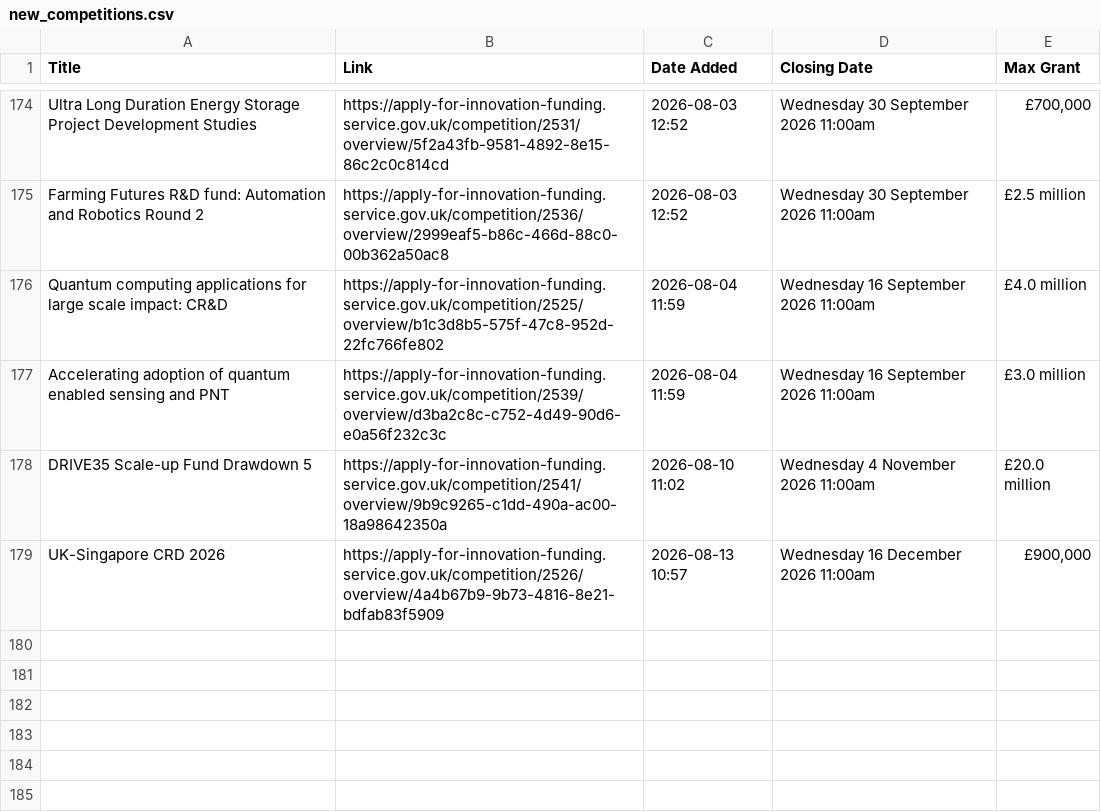
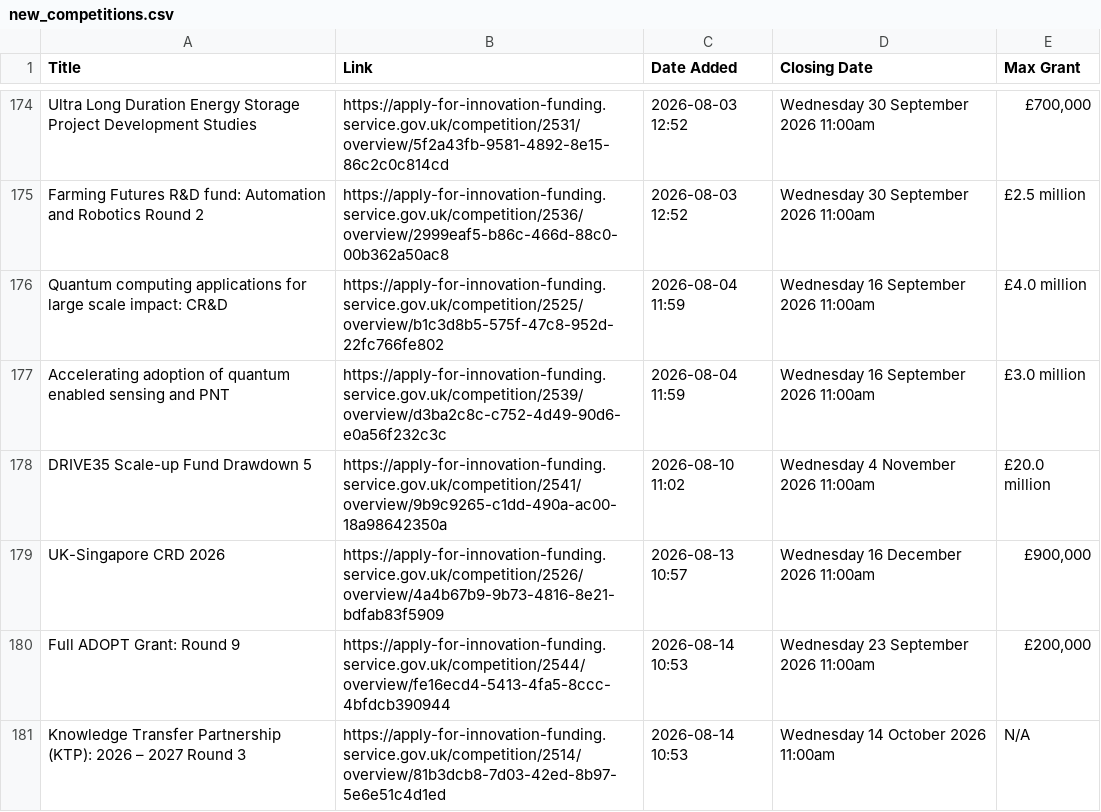
Before and after one commit to Vivien-Badaut/Innovate-UK-Public-Feed, a CSV file: new_competitions.csv, drawn as a sheet; only a part is shown, gaps mark what is left out; the diff names each change by its address in the sheet, - before the commit and + after, or states it on an @@ line.

```diff
--- a/new_competitions.csv
+++ b/new_competitions.csv
+row 180: Full ADOPT Grant: Round 9 | https://apply-for-innovation-funding.service.gov.uk/competition/2544/overview/fe16ecd4-5413-4fa5-8ccc-4bfdcb390944 | 2026-08-14 10:53 | Wednesday 23 September 2026 11:00am | £200,000
+row 181: Knowledge Transfer Partnership (KTP): 2026 – 2027 Round 3 | https://apply-for-innovation-funding.service.gov.uk/competition/2514/overview/81b3dcb8-7d03-42ed-8b97-5e6e51c4d1ed | 2026-08-14 10:53 | Wednesday 14 October 2026 11:00am | N/A
```
